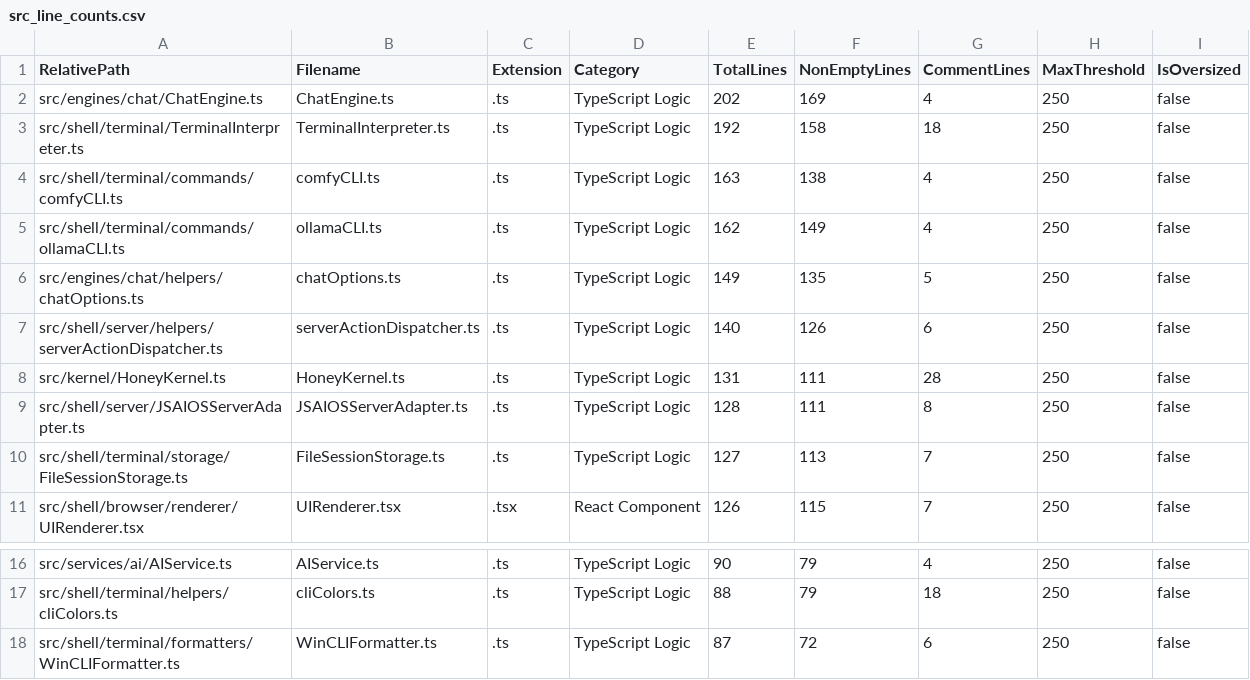
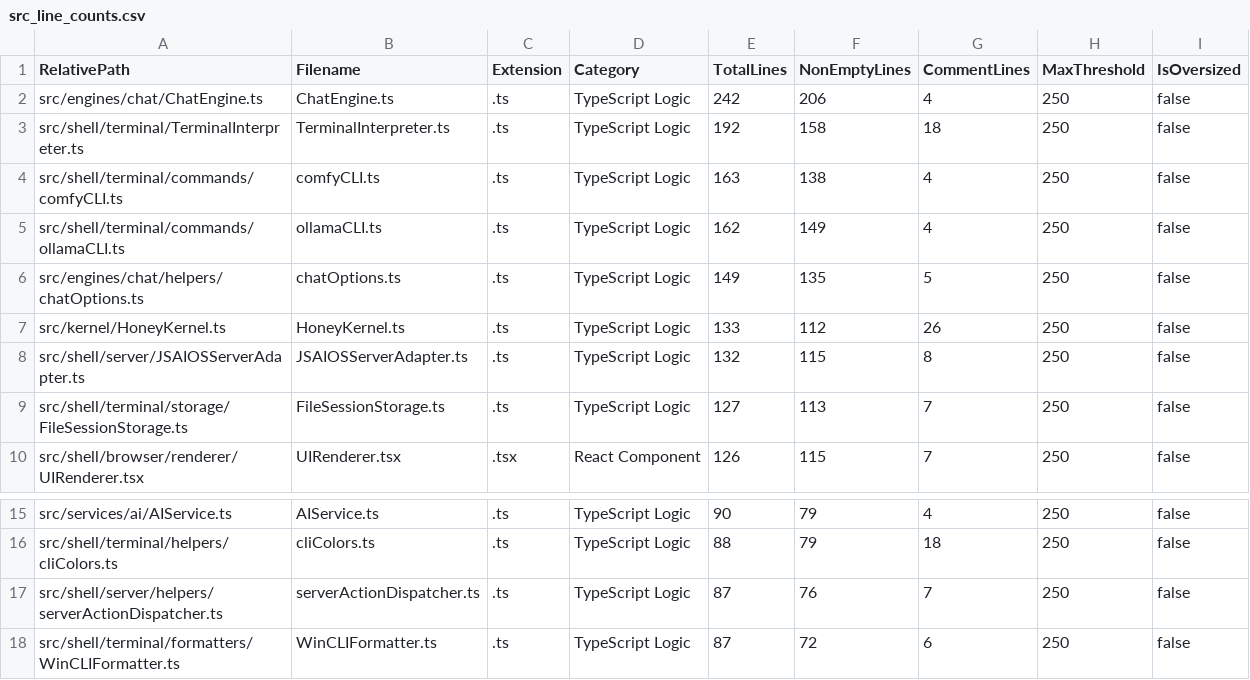
Before and after one commit to mattdaruma/JSAIOS, a CSV file: reports/src_line_counts.csv, drawn as a sheet; only a part is shown, gaps mark what is left out.

```diff
--- a/reports/src_line_counts.csv
+++ b/reports/src_line_counts.csv
@@ -1,3 +1,3 @@
 RelativePath,Filename,Extension,Category,TotalLines,NonEmptyLines,CommentLines,MaxThreshold,IsOversized
-"src/engines/chat/ChatEngine.ts","ChatEngine.ts",".ts","TypeScript Logic",202,169,4,250,false
+"src/engines/chat/ChatEngine.ts","ChatEngine.ts",".ts","TypeScript Logic",242,206,4,250,false
 "src/shell/terminal/TerminalInterpreter.ts","TerminalInterpreter.ts",".ts","TypeScript Logic",192,158,18,250,false
@@ -6,5 +6,4 @@ RelativePath,Filename,Extension,Category,TotalLines,NonEmptyLines,CommentLines,M
 "src/engines/chat/helpers/chatOptions.ts","chatOptions.ts",".ts","TypeScript Logic",149,135,5,250,false
-"src/shell/server/helpers/serverActionDispatcher.ts","serverActionDispatcher.ts",".ts","TypeScript Logic",140,126,6,250,false
-"src/kernel/HoneyKernel.ts","HoneyKernel.ts",".ts","TypeScript Logic",131,111,28,250,false
-"src/shell/server/JSAIOSServerAdapter.ts","JSAIOSServerAdapter.ts",".ts","TypeScript Logic",128,111,8,250,false
+"src/kernel/HoneyKernel.ts","HoneyKernel.ts",".ts","TypeScript Logic",133,112,26,250,false
+"src/shell/server/JSAIOSServerAdapter.ts","JSAIOSServerAdapter.ts",".ts","TypeScript Logic",132,115,8,250,false
 "src/shell/terminal/storage/FileSessionStorage.ts","FileSessionStorage.ts",".ts","TypeScript Logic",127,113,7,250,false
@@ -17,2 +16,3 @@ RelativePath,Filename,Extension,Category,TotalLines,NonEmptyLines,CommentLines,M
 "src/shell/terminal/helpers/cliColors.ts","cliColors.ts",".ts","TypeScript Logic",88,79,18,250,false
+"src/shell/server/helpers/serverActionDispatcher.ts","serverActionDispatcher.ts",".ts","TypeScript Logic",87,76,7,250,false
 "src/shell/terminal/formatters/WinCLIFormatter.ts","WinCLIFormatter.ts",".ts","TypeScript Logic",87,72,6,250,false
```
Also changed, not shown: 4 other files.
